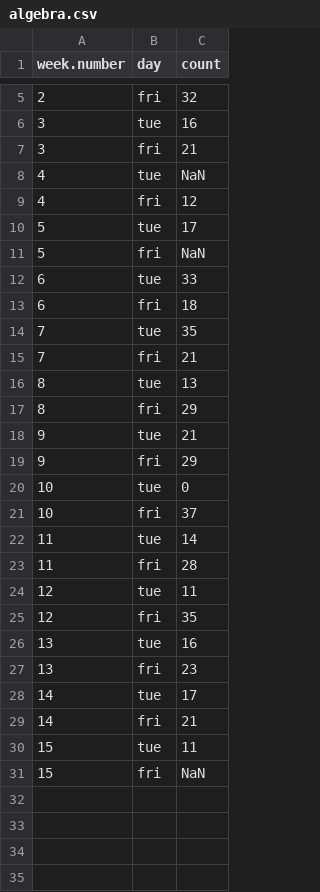
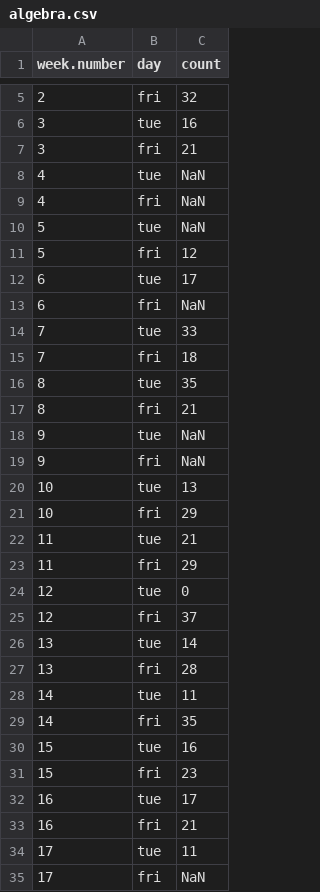
Before and after one commit to eigenfoo/parts, a CSV file: data/tidy/algebra.csv, drawn as a sheet; only a part is shown, gaps mark what is left out.

Commit message:
BLD: re-tidy algebra data

```diff
--- a/data/tidy/algebra.csv
+++ b/data/tidy/algebra.csv
@@ -8,24 +8,28 @@ week.number,day,count
 4,tue,NaN
-4,fri,12
-5,tue,17
-5,fri,NaN
-6,tue,33
-6,fri,18
-7,tue,35
-7,fri,21
-8,tue,13
-8,fri,29
-9,tue,21
-9,fri,29
-10,tue,0
-10,fri,37
-11,tue,14
-11,fri,28
-12,tue,11
-12,fri,35
-13,tue,16
-13,fri,23
-14,tue,17
-14,fri,21
-15,tue,11
-15,fri,NaN
+4,fri,NaN
+5,tue,NaN
+5,fri,12
+6,tue,17
+6,fri,NaN
+7,tue,33
+7,fri,18
+8,tue,35
+8,fri,21
+9,tue,NaN
+9,fri,NaN
+10,tue,13
+10,fri,29
+11,tue,21
+11,fri,29
+12,tue,0
+12,fri,37
+13,tue,14
+13,fri,28
+14,tue,11
+14,fri,35
+15,tue,16
+15,fri,23
+16,tue,17
+16,fri,21
+17,tue,11
+17,fri,NaN
```
